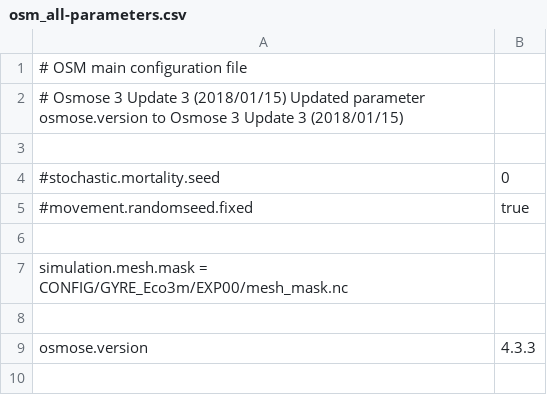
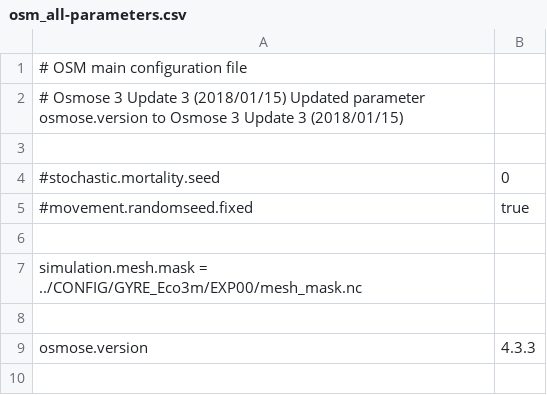
Before and after one commit to barriern/osmose-eco3m-gyre, a CSV file: osm_all-parameters.csv, drawn as a sheet; only a part is shown.

Commit message:
correct path to mesh mask

```diff
--- a/osm_all-parameters.csv
+++ b/osm_all-parameters.csv
@@ -6,3 +6,3 @@
 
-simulation.mesh.mask = CONFIG/GYRE_Eco3m/EXP00/mesh_mask.nc
+simulation.mesh.mask = ../CONFIG/GYRE_Eco3m/EXP00/mesh_mask.nc
 
```
